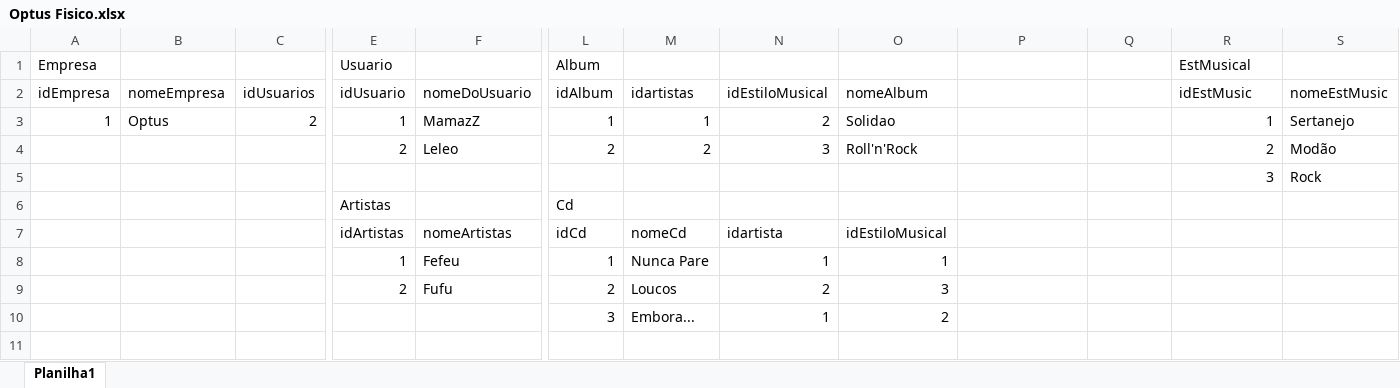
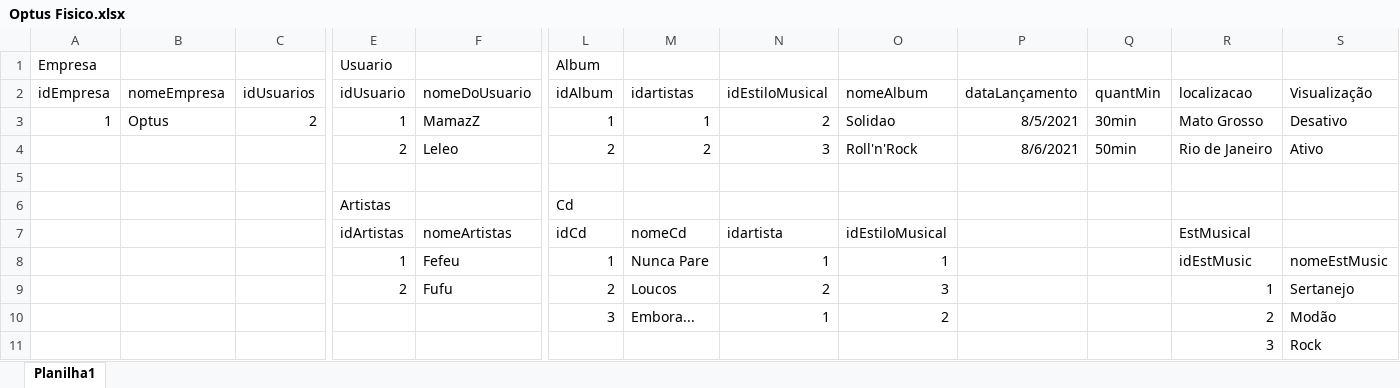
Before and after one commit to BartH28/Senai_sprint1_bd, an Excel workbook: Exercicios/Exercicio 1.4 Optus/Modelo/Optus Fisico.xlsx, sheet Planilha1, drawn as a sheet; only a part is shown, gaps mark what is left out; values as stored, in another font and other column widths than the file's, no borders; removed rows and columns are numbered as before the commit, all else as after; rows hold the shown columns only; the diff names each change by its address in the sheet, - before the commit and + after, or states it on an @@ line.

```diff
--- a/Exercicios/Exercicio 1.4 Optus/Modelo/Optus Fisico.xlsx (sheet Planilha1)
+++ b/Exercicios/Exercicio 1.4 Optus/Modelo/Optus Fisico.xlsx (sheet Planilha1)
-R1 (localizacao): EstMusical
+R1 (localizacao): (empty)
-P2: (empty)
+P2: dataLançamento
-Q2: (empty)
+Q2: quantMin
-R2: idEstMusic
+R2: localizacao
-S2: nomeEstMusic
+S2: Visualização
-P3 (dataLançamento): (empty)
+P3 (dataLançamento): 8/5/2021
-Q3 (quantMin): (empty)
+Q3 (quantMin): 30min
-R3 (localizacao): 1
+R3 (localizacao): Mato Grosso
-S3 (Visualização): Sertanejo
+S3 (Visualização): Desativo
-P4 (dataLançamento): (empty)
+P4 (dataLançamento): 8/6/2021
-Q4 (quantMin): (empty)
+Q4 (quantMin): 50min
-R4 (localizacao): 2
+R4 (localizacao): Rio de Janeiro
-S4 (Visualização): Modão
+S4 (Visualização): Ativo
+row 5: (empty)
+row 7:  |  |  | idArtistas | nomeArtistas | idCd | nomeCd | idartista | idEstiloMusical |  |  | EstMusical
+row 8:  |  |  | 1 | Fefeu | 1 | Nunca Pare | 1 | 1 |  |  | idEstMusic | nomeEstMusic
+row 9:  |  |  | 2 | Fufu | 2 | Loucos | 2 | 3 |  |  | 1 | Sertanejo
+row 10:  |  |  |  |  | 3 | Embora... | 1 | 2 |  |  | 2 | Modão
-row 7:  |  |  | idArtistas | nomeArtistas | idCd | nomeCd | idartista | idEstiloMusical
-row 8:  |  |  | 1 | Fefeu | 1 | Nunca Pare | 1 | 1
-row 9:  |  |  | 2 | Fufu | 2 | Loucos | 2 | 3
-row 10:  |  |  |  |  | 3 | Embora... | 1 | 2
```
Also changed, not shown: Exercicios/Exercicio 1.2 locadora/Modelo/Locadora Exercicio 1.2 Fisico.xlsx, Exercicios/Exercicio 1.3 pclinics/Modelos/Pclinics Fisico.xlsx, 9 other files.
